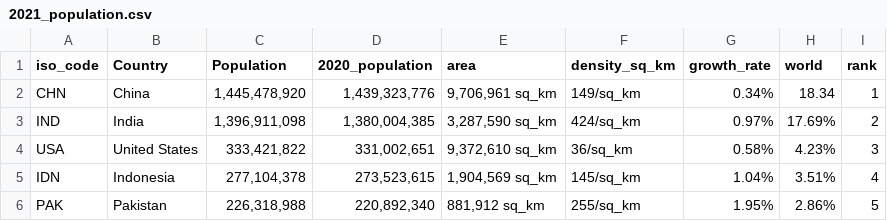
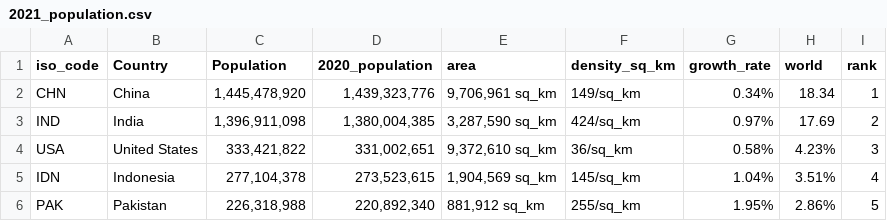
Before and after one commit to DunithDeSilva/Assignment2_Data, a CSV file: 2021_population.csv, drawn as a sheet; only a part is shown.

Commit message:
Update 2021_population.csv

```diff
--- a/2021_population.csv
+++ b/2021_population.csv
@@ -2,3 +2,3 @@ iso_code,Country,Population,2020_population,area,density_sq_km,growth_rate,world
 CHN,China,"1,445,478,920","1,439,323,776","9,706,961 sq_km",149/sq_km,0.34%,18.34,1
-IND,India,"1,396,911,098","1,380,004,385","3,287,590 sq_km",424/sq_km,0.97%,17.69%,2
+IND,India,"1,396,911,098","1,380,004,385","3,287,590 sq_km",424/sq_km,0.97%,17.69,2
 USA,United States,"333,421,822","331,002,651","9,372,610 sq_km",36/sq_km,0.58%,4.23%,3
```
